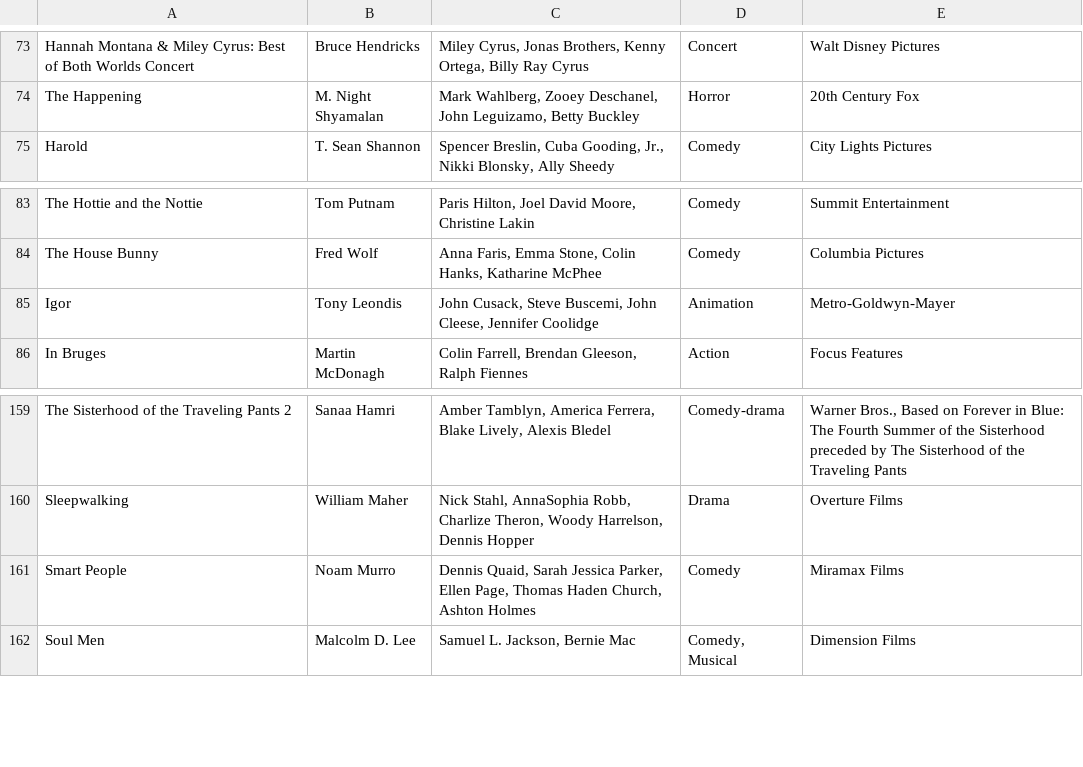
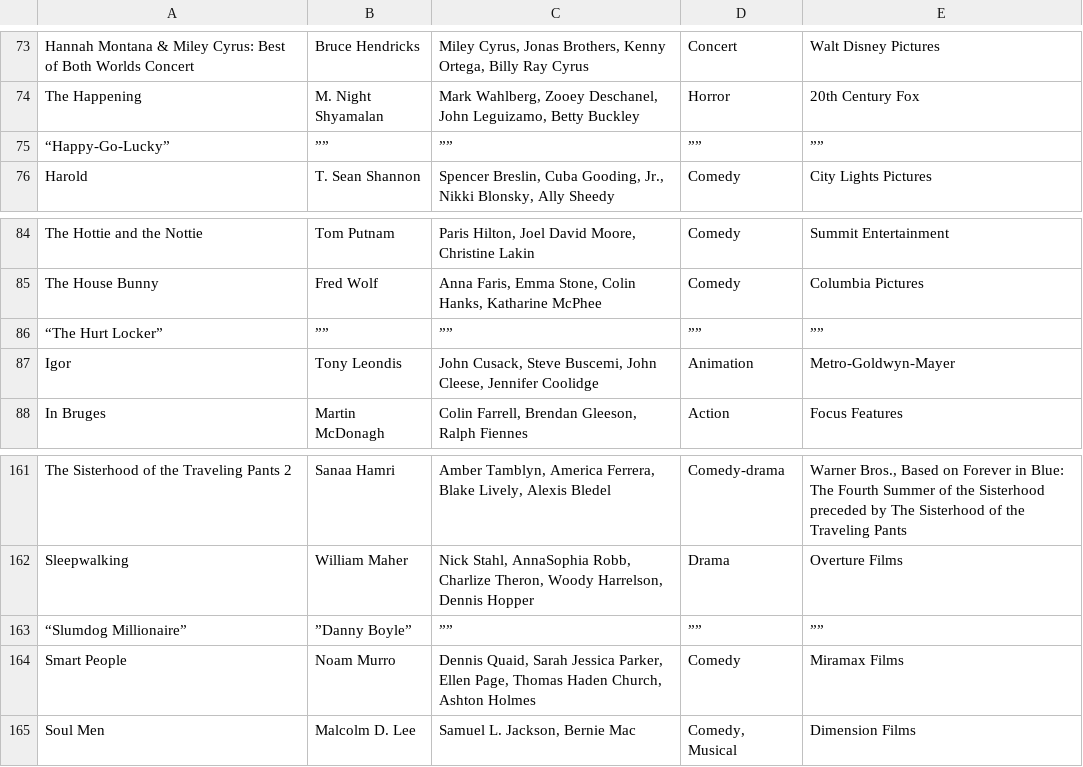
Before and after one commit to msimonds/GoldenGlobes, a CSV file: Movies by Year/2008.csv, drawn as a sheet; only a part is shown, gaps mark what is left out.

```diff
--- a/Movies by Year/2008.csv
+++ b/Movies by Year/2008.csv
@@ -74,2 +74,3 @@
 "The Happening","M. Night Shyamalan","Mark Wahlberg, Zooey Deschanel, John Leguizamo, Betty Buckley","Horror","20th Century Fox"
+“Happy-Go-Lucky”,””,””,””,””
 "Harold","T. Sean Shannon","Spencer Breslin, Cuba Gooding, Jr., Nikki Blonsky, Ally Sheedy","Comedy","City Lights Pictures"
@@ -84,2 +85,3 @@
 "The House Bunny","Fred Wolf","Anna Faris, Emma Stone, Colin Hanks, Katharine McPhee","Comedy","Columbia Pictures"
+“The Hurt Locker”,””,””,””,””
 "Igor","Tony Leondis","John Cusack, Steve Buscemi, John Cleese, Jennifer Coolidge","Animation","Metro-Goldwyn-Mayer"
@@ -160,2 +162,3 @@
 "Sleepwalking","William Maher","Nick Stahl, AnnaSophia Robb, Charlize Theron, Woody Harrelson, Dennis Hopper","Drama","Overture Films"
+“Slumdog Millionaire”,”Danny Boyle”,””,””,””
 "Smart People","Noam Murro","Dennis Quaid, Sarah Jessica Parker, Ellen Page, Thomas Haden Church, Ashton Holmes","Comedy","Miramax Films"
```
Also changed, not shown: Movies by Year/1994.csv, Movies by Year/2005.csv, 21 other files.
